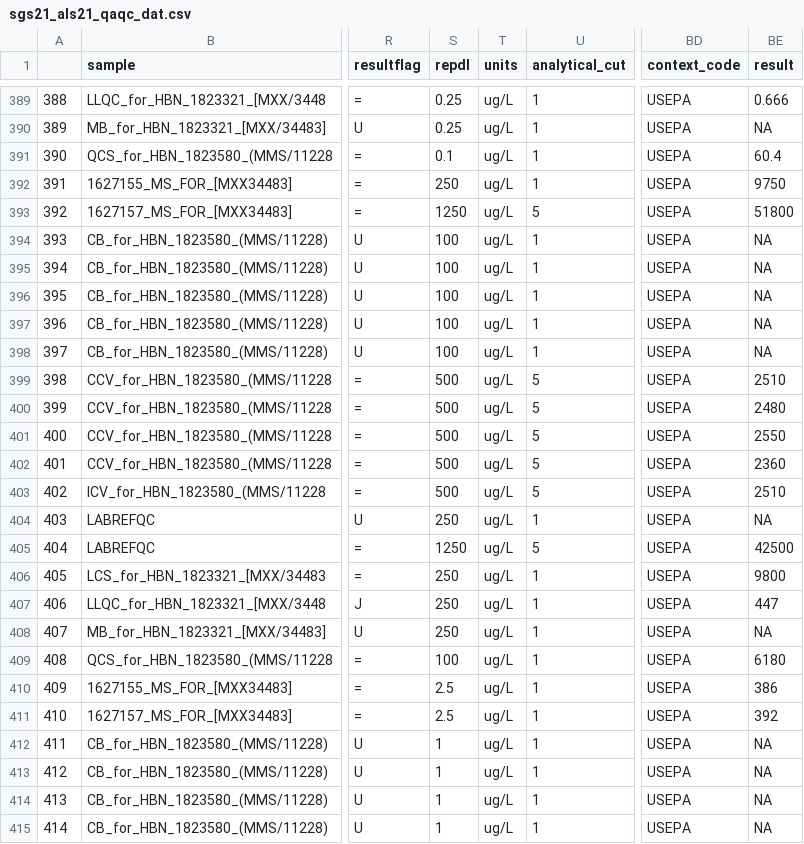
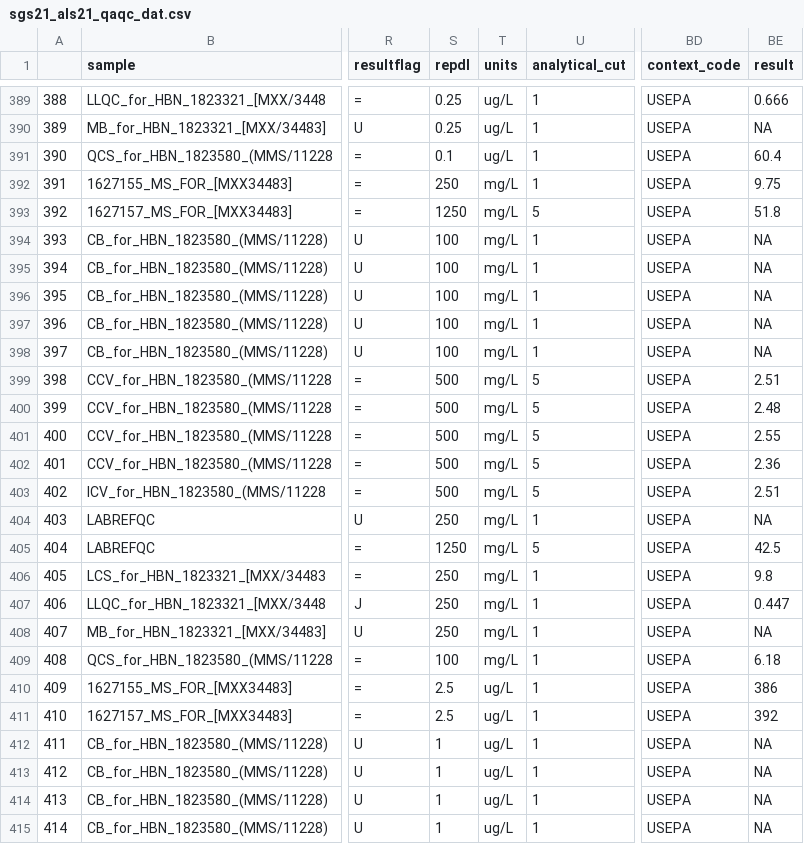
Before and after one commit to Kenai-Watershed-Forum/kenai-river-wqx, a CSV file: other/output/lab_qaqc_data/2021_lab_qaqc_data/sgs21_als21_qaqc_dat.csv, drawn as a sheet; only a part is shown, gaps mark what is left out; the diff covers the shown part only; the diff names each change by its address in the sheet, - before the commit and + after, or states it on an @@ line.

```diff
--- a/other/output/lab_qaqc_data/2021_lab_qaqc_data/sgs21_als21_qaqc_dat.csv
+++ b/other/output/lab_qaqc_data/2021_lab_qaqc_data/sgs21_als21_qaqc_dat.csv
-T392:T409 (units): ug/L
+T392:T409 (units): mg/L
-BE392 (result): 9750
+BE392 (result): 9.75
-BE393 (result): 51800
+BE393 (result): 51.8
-BE399 (result): 2510
+BE399 (result): 2.51
-BE400 (result): 2480
+BE400 (result): 2.48
-BE401 (result): 2550
+BE401 (result): 2.55
-BE402 (result): 2360
+BE402 (result): 2.36
-BE403 (result): 2510
+BE403 (result): 2.51
-BE405 (result): 42500
+BE405 (result): 42.5
-BE406 (result): 9800
+BE406 (result): 9.8
-BE407 (result): 447
+BE407 (result): 0.447
-BE409 (result): 6180
+BE409 (result): 6.18
```
Also changed, not shown: 59 edited cells elsewhere in this file, other/output/field_qa_qc_data/rpd_check_dat.csv, other/output/wqx_formatted/2021_export_data_flagged.csv, 70 other files.
